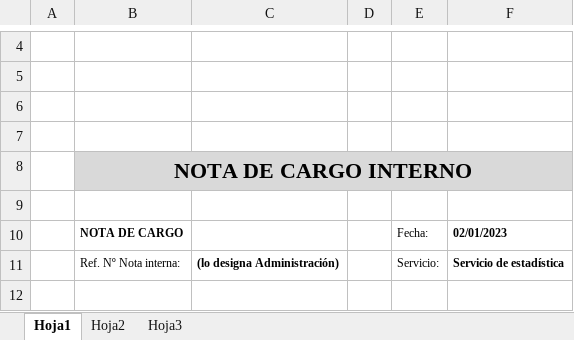
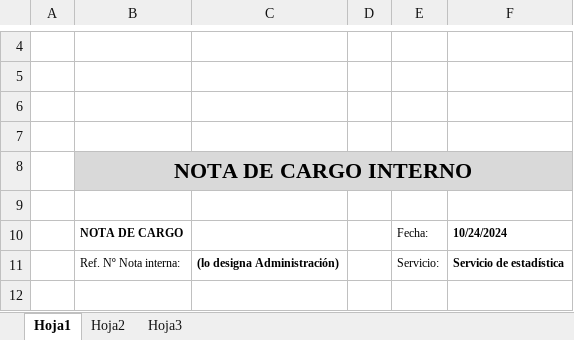
Before and after one commit to estadistica-fisabio/fisabio, an Excel workbook: inst/templates/nota_cargo_interno.xlsx, sheet Hoja1, drawn as a sheet; only a part is shown, gaps mark what is left out; values as stored, in another font and other column widths than the file's, no borders; charts and pictures not drawn; the diff names each change by its address in the sheet, - before the commit and + after, or states it on an @@ line.

```diff
--- a/inst/templates/nota_cargo_interno.xlsx (sheet Hoja1)
+++ b/inst/templates/nota_cargo_interno.xlsx (sheet Hoja1)
-F10: 02/01/2023
+F10: 10/24/2024
```
Also changed, not shown: charts or pictures, inst/templates/presupuesto.xlsx, 3 other files.
